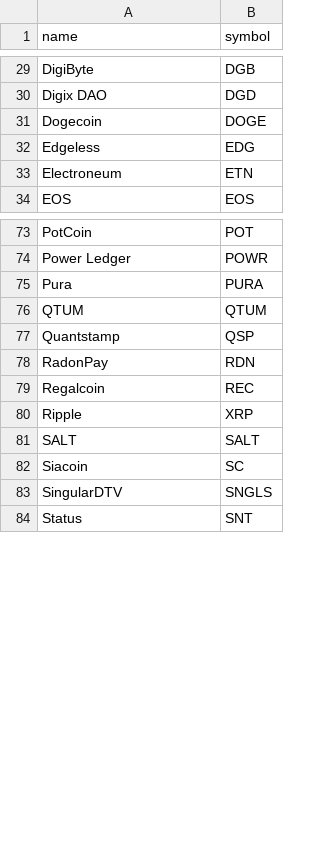
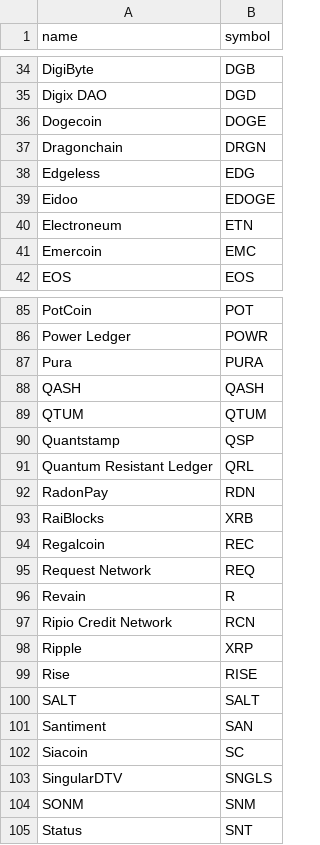
Before and after one commit to quoid/coin-ticker, a CSV file: src/coins.csv, drawn as a sheet; only a part is shown, gaps mark what is left out; the diff covers the shown part only; the diff names each change by its address in the sheet, - before the commit and + after, or states it on an @@ line.

```diff
--- a/src/coins.csv
+++ b/src/coins.csv
+row 37: Dragonchain | DRGN
+row 39: Eidoo | EDOGE
+row 41: Emercoin | EMC
+row 88: QASH | QASH
+row 91: Quantum Resistant Ledger | QRL
+row 93: RaiBlocks | XRB
+row 95: Request Network | REQ
+row 96: Revain | R
+row 97: Ripio Credit Network | RCN
+row 99: Rise | RISE
+row 101: Santiment | SAN
+row 104: SONM | SNM
```
Also changed, not shown: 13 added rows elsewhere in this file, 7 other files.
